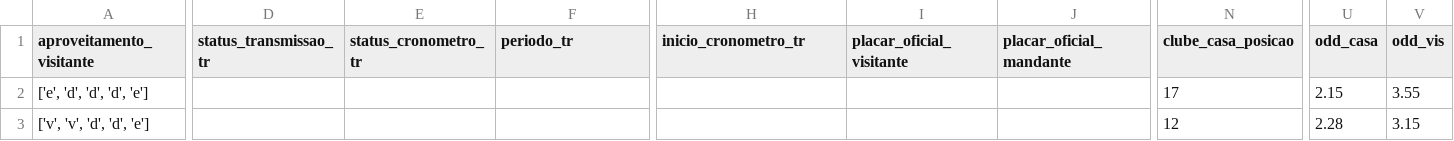
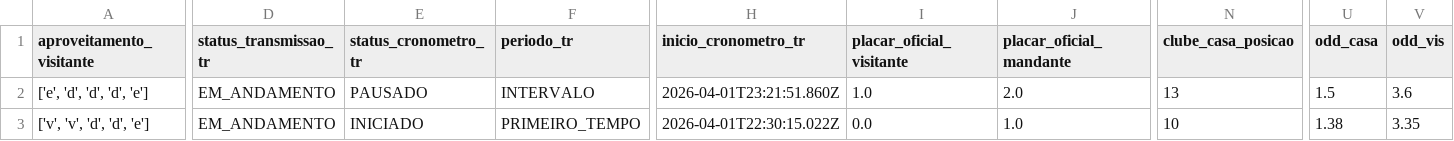
Before and after one commit to FilipeNamorato/extracaoCartola, a CSV file: docs/data/partidas.csv, drawn as a sheet; only a part is shown, gaps mark what is left out; the diff covers the shown part only; the diff names each change by its address in the sheet, - before the commit and + after, or states it on an @@ line.

```diff
--- a/docs/data/partidas.csv
+++ b/docs/data/partidas.csv
-D2:D3 (status_transmissao_tr): (empty)
+D2:D3 (status_transmissao_tr): EM_ANDAMENTO
-E2 (status_cronometro_tr): (empty)
+E2 (status_cronometro_tr): PAUSADO
-F2 (periodo_tr): (empty)
+F2 (periodo_tr): INTERVALO
-H2 (inicio_cronometro_tr): (empty)
+H2 (inicio_cronometro_tr): 2026-04-01T23:21:51.860Z
-I2 (placar_oficial_visitante): (empty)
+I2 (placar_oficial_visitante): 1.0
-J2 (placar_oficial_mandante): (empty)
+J2 (placar_oficial_mandante): 2.0
-N2 (clube_casa_posicao): 17
+N2 (clube_casa_posicao): 13
-U2 (odd_casa): 2.15
+U2 (odd_casa): 1.5
-V2 (odd_vis): 3.55
+V2 (odd_vis): 3.6
-E3 (status_cronometro_tr): (empty)
+E3 (status_cronometro_tr): INICIADO
-F3 (periodo_tr): (empty)
+F3 (periodo_tr): PRIMEIRO_TEMPO
-H3 (inicio_cronometro_tr): (empty)
+H3 (inicio_cronometro_tr): 2026-04-01T22:30:15.022Z
-I3 (placar_oficial_visitante): (empty)
+I3 (placar_oficial_visitante): 0.0
-J3 (placar_oficial_mandante): (empty)
+J3 (placar_oficial_mandante): 1.0
-N3 (clube_casa_posicao): 12
+N3 (clube_casa_posicao): 10
-U3 (odd_casa): 2.28
+U3 (odd_casa): 1.38
-V3 (odd_vis): 3.15
+V3 (odd_vis): 3.35
```
Also changed, not shown: 62 edited cells elsewhere in this file, docs/data/atletas_enriquecido.csv, docs/data/atletas_escalacao.csv, 11 other files.
